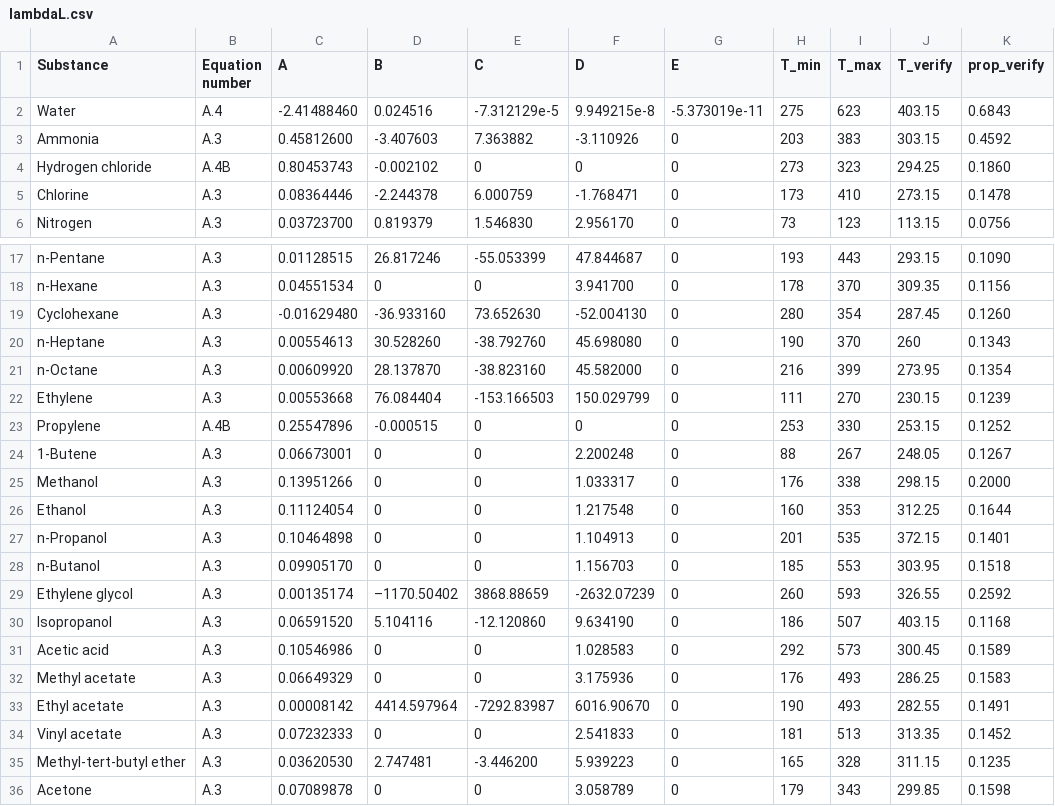
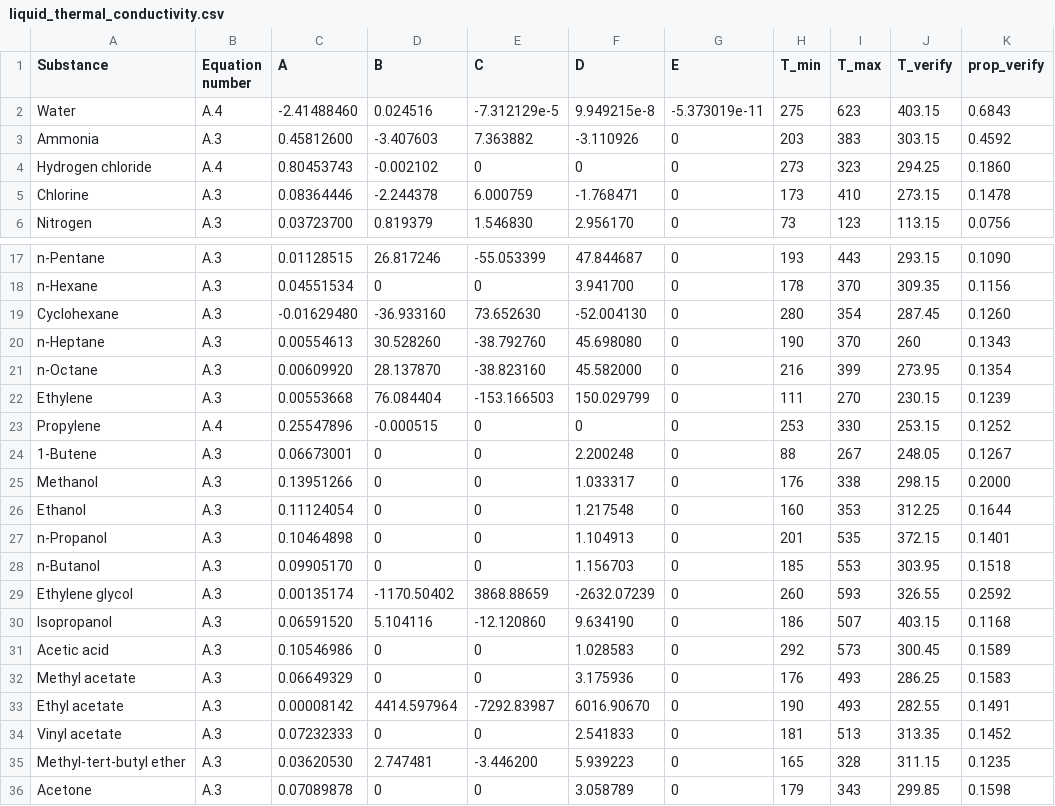
Before and after one commit to RoryKurek/pytherm, a CSV file: data/gkkr/liquid_thermal_conductivity.csv (was data/gkkr/lambdaL.csv), drawn as a sheet; only a part is shown, gaps mark what is left out.

```diff
--- a/data/gkkr/lambdaL.csv
+++ b/data/gkkr/liquid_thermal_conductivity.csv
@@ -3,3 +3,3 @@ Water,A.4,-2.41488460,0.024516,-7.312129e-5,9.949215e-8,-5.373019e-11,275,623,40
 Ammonia,A.3,0.45812600,-3.407603,7.363882,-3.110926,0,203,383,303.15,0.4592
-Hydrogen chloride,A.4B,0.80453743,-0.002102,0,0,0,273,323,294.25,0.1860
+Hydrogen chloride,A.4,0.80453743,-0.002102,0,0,0,273,323,294.25,0.1860
 Chlorine,A.3,0.08364446,-2.244378,6.000759,-1.768471,0,173,410,273.15,0.1478
@@ -22,3 +22,3 @@ n-Octane,A.3,0.00609920,28.137870,-38.823160,45.582000,0,216,399,273.95,0.1354
 Ethylene,A.3,0.00553668,76.084404,-153.166503,150.029799,0,111,270,230.15,0.1239
-Propylene,A.4B,0.25547896,-0.000515,0,0,0,253,330,253.15,0.1252
+Propylene,A.4,0.25547896,-0.000515,0,0,0,253,330,253.15,0.1252
 1-Butene,A.3,0.06673001,0,0,2.200248,0,88,267,248.05,0.1267
@@ -28,3 +28,3 @@ n-Propanol,A.3,0.10464898,0,0,1.104913,0,201,535,372.15,0.1401
 n-Butanol,A.3,0.09905170,0,0,1.156703,0,185,553,303.95,0.1518
-Ethylene glycol,A.3,0.00135174,–1170.50402,3868.88659,-2632.07239,0,260,593,326.55,0.2592
+Ethylene glycol,A.3,0.00135174,-1170.50402,3868.88659,-2632.07239,0,260,593,326.55,0.2592
 Isopropanol,A.3,0.06591520,5.104116,-12.120860,9.634190,0,186,507,403.15,0.1168
```
Also changed, not shown: data/gkkr/ideal_cp_pt1.csv, 26 other files.
